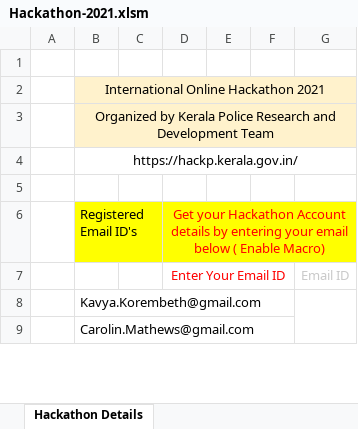
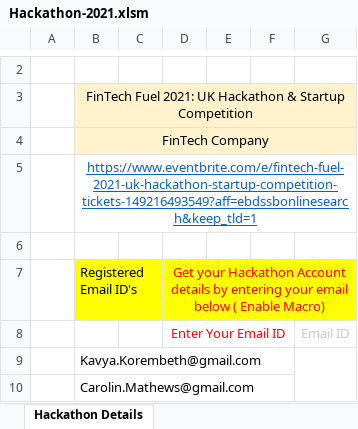
Before and after one commit to Thomascoeste/Hackathon-2021, an Excel workbook: Hackathon-2021.xlsm, sheet Hackathon Details, drawn as a sheet; only a part is shown, gaps mark what is left out; values as stored, in another font and other column widths than the file's, no borders; charts and pictures not drawn; addresses are those after the commit; the diff covers the shown part only; the diff names each change by its address in the sheet, - before the commit and + after, or states it on an @@ line.

Commit message:
Add files via upload

```diff
--- a/Hackathon-2021.xlsm (sheet Hackathon Details)
+++ b/Hackathon-2021.xlsm (sheet Hackathon Details)
-B3: International Online Hackathon 2021
+B3: FinTech Fuel 2021: UK Hackathon & Startup Competition
-B4: Organized by Kerala Police Research and Development Team
+B4: FinTech Company
-B5: https://hackp.kerala.gov.in/
+B5: https://www.eventbrite.com/e/fintech-fuel-2021-uk-hackathon-startup-competition-tickets-149216493549?aff=ebdssbonlinesearch&keep_tld=1
@@ B5 underline: off → on, text colour: black → #0563C1 @@
```
Also changed, not shown: 1 added row elsewhere in this sheet, charts or pictures.
